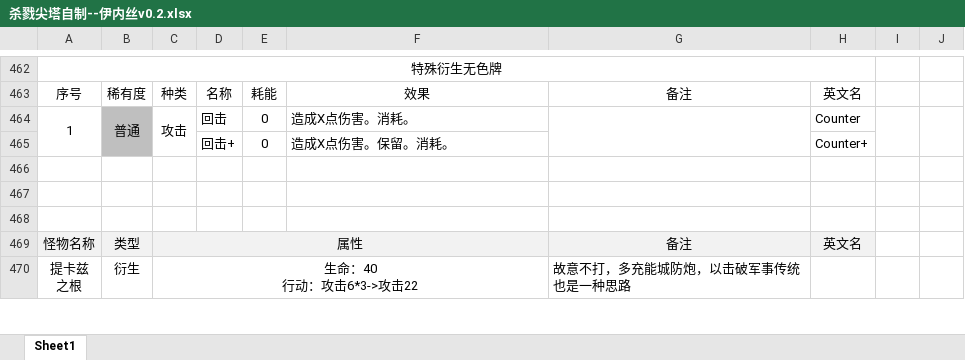
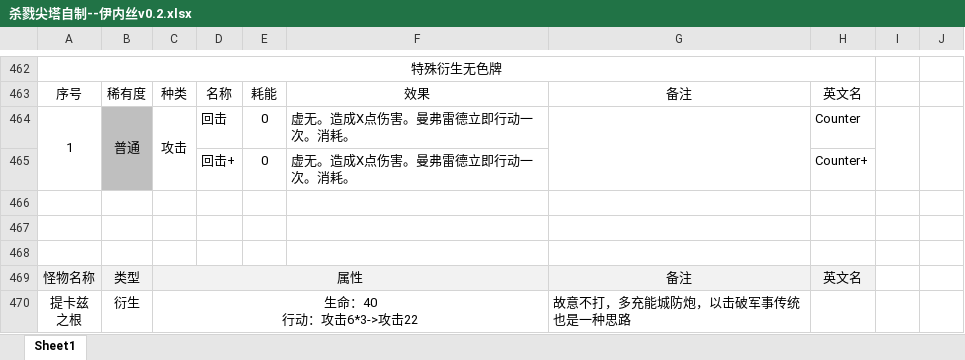
Before and after one commit to qz-sakuya/slay-the-spire-arknights-mod-Ines, an Excel workbook: src/main/resources/InesModResources/杀戮尖塔自制--伊内丝v0.2.xlsx, sheet Sheet1, drawn as a sheet; only a part is shown, gaps mark what is left out; values as stored, in another font and other column widths than the file's, no borders; the diff names each change by its address in the sheet, - before the commit and + after, or states it on an @@ line.

Commit message:
v1.2.3 修复： 隐匿可能丢失特效 玩家进入额外回合时，获得虚影但隐匿层数不减少 曼弗雷德生成战士时，onSpawnMonster回调错误
调整：
回击 效果修改：虚无。造成X点伤害。曼弗雷德立即行动一次。消耗。
回击+ 效果修改：虚无。造成X+3点伤害。曼弗雷德立即行动一次。消耗。
额外层级：增强了部分怪物的攻击、生命和意图
优化城防炮进度条的贴图

新增：
曼弗雷德重生时立即召唤提卡兹之根
为 炮击 添加屏幕边缘提示特效
额外层级：添加一个新的怪物组合：大造物+工匠

```diff
--- a/src/main/resources/InesModResources/杀戮尖塔自制--伊内丝v0.2.xlsx (sheet Sheet1)
+++ b/src/main/resources/InesModResources/杀戮尖塔自制--伊内丝v0.2.xlsx (sheet Sheet1)
-F464: 造成X点伤害。消耗。
+F464: 虚无。造成X点伤害。曼弗雷德立即行动一次。消耗。
-F465: 造成X点伤害。保留。消耗。
+F465: 虚无。造成X点伤害。曼弗雷德立即行动一次。消耗。
```
Also changed, not shown: 31 other files.
